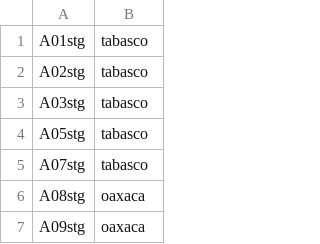
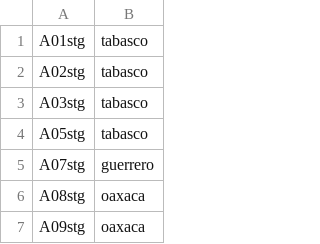
Before and after one commit to Melcatus/vanilla_diversity-1, a TSV file: meta/pest_nd.tsv, drawn as a sheet; only a part is shown.

Commit message:
Added files to put labels in data from PCA

```diff
--- a/meta/pest_nd.tsv
+++ b/meta/pest_nd.tsv
@@ -4,3 +4,3 @@ A03stg	tabasco
 A05stg	tabasco
-A07stg	tabasco
+A07stg	guerrero
 A08stg	oaxaca
```
Also changed, not shown: 6 other files.
